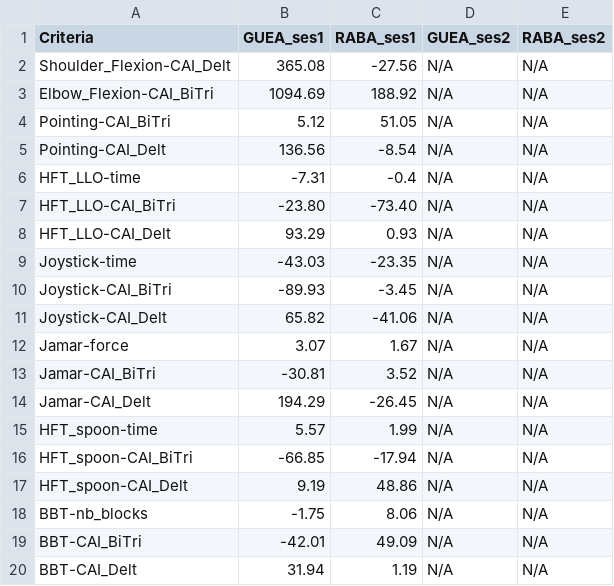
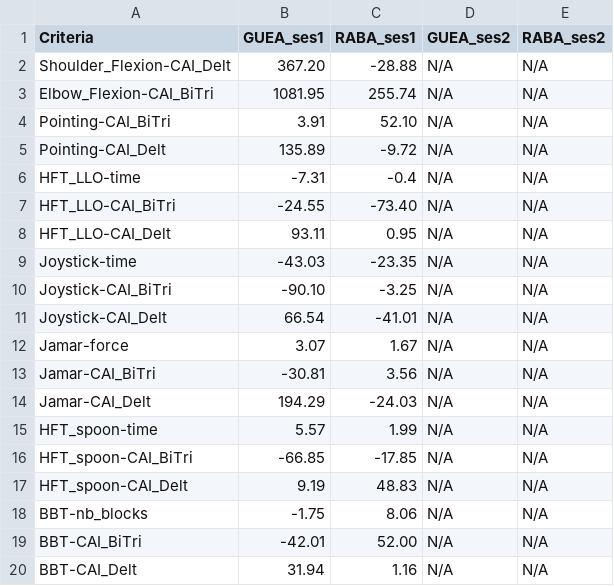
Before and after one commit to AntoineGuenette/GBM6145A-labs, a CSV file: res/results.csv, drawn as a sheet.

Commit message:
Add Task 3 for GUEA_ses2 and related figs

```diff
--- a/res/results.csv
+++ b/res/results.csv
@@ -1,20 +1,20 @@
 Criteria,GUEA_ses1,RABA_ses1,GUEA_ses2,RABA_ses2
-Shoulder_Flexion-CAI_Delt,365.08,-27.56,N/A,N/A
-Elbow_Flexion-CAI_BiTri,1094.69,188.92,N/A,N/A
-Pointing-CAI_BiTri,5.12,51.05,N/A,N/A
-Pointing-CAI_Delt,136.56,-8.54,N/A,N/A
+Shoulder_Flexion-CAI_Delt,367.20,-28.88,N/A,N/A
+Elbow_Flexion-CAI_BiTri,1081.95,255.74,N/A,N/A
+Pointing-CAI_BiTri,3.91,52.10,N/A,N/A
+Pointing-CAI_Delt,135.89,-9.72,N/A,N/A
 HFT_LLO-time,-7.31,-0.4,N/A,N/A
-HFT_LLO-CAI_BiTri,-23.80,-73.40,N/A,N/A
-HFT_LLO-CAI_Delt,93.29,0.93,N/A,N/A
+HFT_LLO-CAI_BiTri,-24.55,-73.40,N/A,N/A
+HFT_LLO-CAI_Delt,93.11,0.95,N/A,N/A
 Joystick-time,-43.03,-23.35,N/A,N/A
-Joystick-CAI_BiTri,-89.93,-3.45,N/A,N/A
-Joystick-CAI_Delt,65.82,-41.06,N/A,N/A
+Joystick-CAI_BiTri,-90.10,-3.25,N/A,N/A
+Joystick-CAI_Delt,66.54,-41.01,N/A,N/A
 Jamar-force,3.07,1.67,N/A,N/A
-Jamar-CAI_BiTri,-30.81,3.52,N/A,N/A
-Jamar-CAI_Delt,194.29,-26.45,N/A,N/A
+Jamar-CAI_BiTri,-30.81,3.56,N/A,N/A
+Jamar-CAI_Delt,194.29,-24.03,N/A,N/A
 HFT_spoon-time,5.57,1.99,N/A,N/A
-HFT_spoon-CAI_BiTri,-66.85,-17.94,N/A,N/A
-HFT_spoon-CAI_Delt,9.19,48.86,N/A,N/A
+HFT_spoon-CAI_BiTri,-66.85,-17.85,N/A,N/A
+HFT_spoon-CAI_Delt,9.19,48.83,N/A,N/A
 BBT-nb_blocks,-1.75,8.06,N/A,N/A
-BBT-CAI_BiTri,-42.01,49.09,N/A,N/A
-BBT-CAI_Delt,31.94,1.19,N/A,N/A
+BBT-CAI_BiTri,-42.01,52.00,N/A,N/A
+BBT-CAI_Delt,31.94,1.16,N/A,N/A
```
Also changed, not shown: 21 other files.
